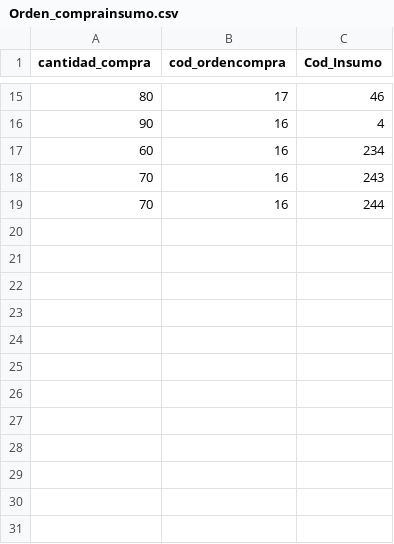
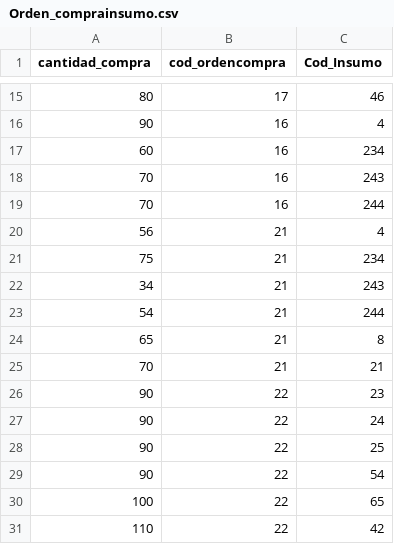
Before and after one commit to fiis-bd242/bd242-grupo2, a CSV file: 7/7.3/Modulo5_Inventario/CSV/Orden_comprainsumo.csv, drawn as a sheet; only a part is shown, gaps mark what is left out.

Commit message:
csv

```diff
--- a/7/7.3/Modulo5_Inventario/CSV/Orden_comprainsumo.csv
+++ b/7/7.3/Modulo5_Inventario/CSV/Orden_comprainsumo.csv
@@ -19 +19,13 @@
 70,16,244
+56,21,4
+75,21,234
+34,21,243
+54,21,244
+65,21,8
+70,21,21
+90,22,23
+90,22,24
+90,22,25
+90,22,54
+100,22,65
+110,22,42
```
